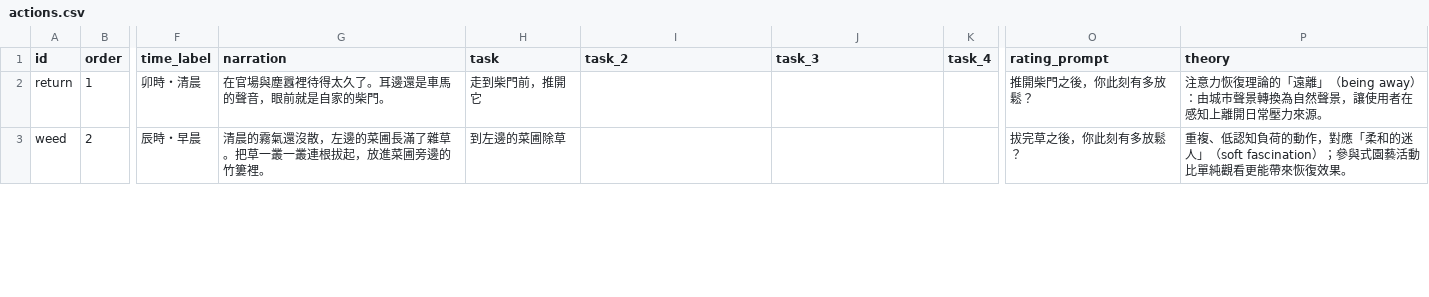
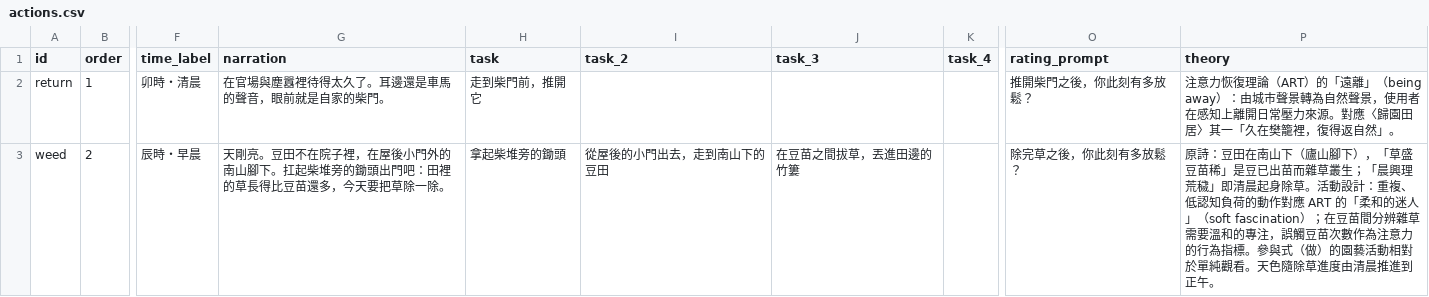
Before and after one commit to Geoffreyswonderland/virtual-garden, a CSV file: data/actions.csv, drawn as a sheet; only a part is shown, gaps mark what is left out; the diff covers the shown part only; the diff names each change by its address in the sheet, - before the commit and + after, or states it on an @@ line.

```diff
--- a/data/actions.csv
+++ b/data/actions.csv
-P2 (theory): …恢復理論的「遠離」（being away）：由城市聲景轉換為自然聲景，讓使用者在感知上離開日常壓力來源。
+P2 (theory): …恢復理論（ART）的「遠離」（being away）：由城市聲景轉為自然聲景，使用者在感知上離開日常壓力來源。對應〈歸園田居〉其一「久在樊籠裡，復得返自然」。
-G3 (narration): 清晨的霧氣還沒散，左邊的菜圃長滿了雜草。把草一叢一叢連根拔起，放進菜圃旁邊的竹簍裡。
+G3 (narration): 天剛亮。豆田不在院子裡，在屋後小門外的南山腳下。扛起柴堆旁的鋤頭出門吧：田裡的草長得比豆苗還多，今天要把草除一除。
-H3 (task): 到左邊的菜圃除草
+H3 (task): 拿起柴堆旁的鋤頭
-I3 (task_2): (empty)
+I3 (task_2): 從屋後的小門出去，走到南山下的豆田
-J3 (task_3): (empty)
+J3 (task_3): 在豆苗之間拔草，丟進田邊的竹簍
-O3 (rating_prompt): 拔完草之後，你此刻有多放鬆？
+O3 (rating_prompt): 除完草之後，你此刻有多放鬆？
-P3 (theory): 重複、低認知負荷的動作，對應「柔和的迷人」（soft fascination）；參與式園藝活動比單純觀看更能帶來恢復效果。
+P3 (theory): 原詩：豆田在南山下（廬山腳下），「草盛豆苗稀」是豆已出苗而雜草叢生；「晨興理荒穢」即清晨起身除草。活動設計：重複、低認知負荷的動作對應 ART 的「柔和的迷人」（soft fascination）；在豆苗間分辨雜草需要溫和的專注，誤觸豆苗次數作為注意力的行為指標。參與式（做）的園藝活動相對於單純觀看。天色隨除草進度由清晨推進到正午。
```
Also changed, not shown: 1 added row, 2 removed rows and 8 edited cells elsewhere in this file, data/poems.csv, 11 other files.
